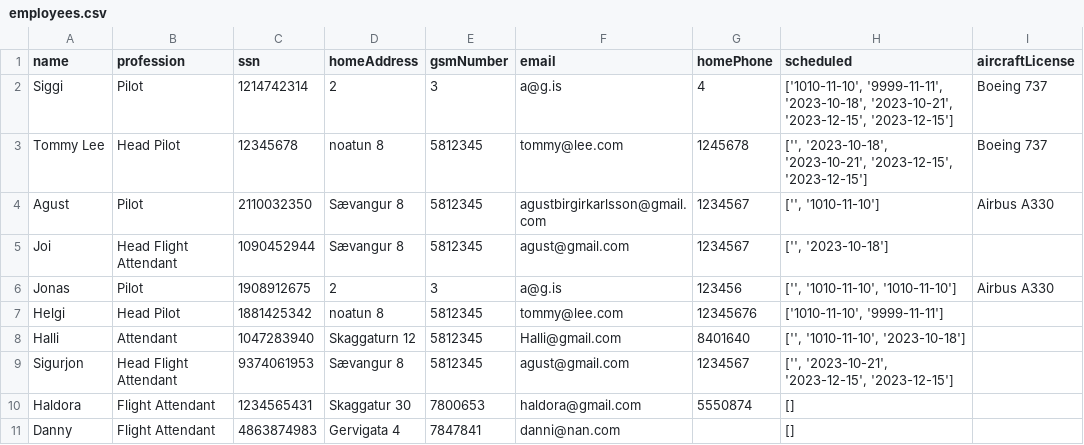
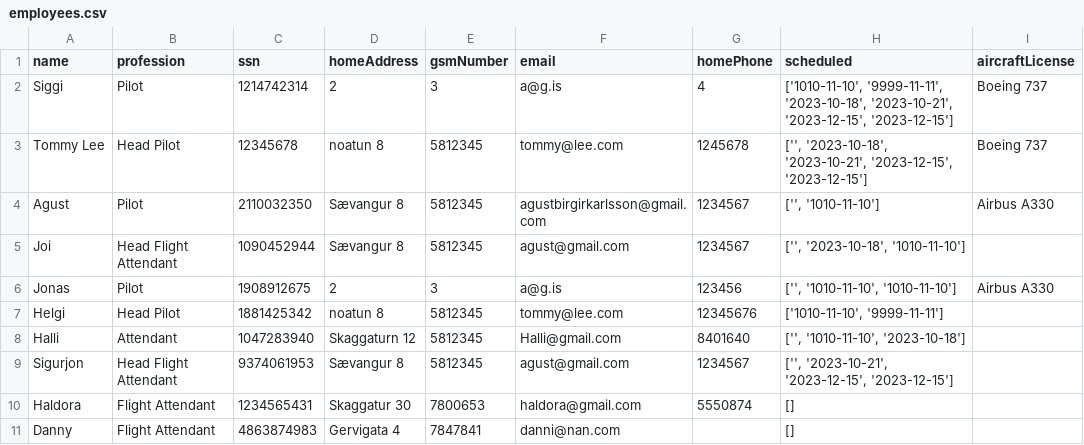
Before and after one commit to agustbirgir/Verklegt_namskeid1, a CSV file: files/employees.csv, drawn as a sheet.

```diff
--- a/files/employees.csv
+++ b/files/employees.csv
@@ -4,3 +4,3 @@ Tommy Lee;Head Pilot;12345678;noatun 8;5812345;tommy@lee.com;1245678;['', '2023-
 Agust;Pilot;2110032350;Sævangur 8;5812345;agustbirgirkarlsson@gmail.com;1234567;['', '1010-11-10'];Airbus A330
-Joi;Head Flight Attendant;1090452944;Sævangur 8;5812345;agust@gmail.com;1234567;['', '2023-10-18'];
+Joi;Head Flight Attendant;1090452944;Sævangur 8;5812345;agust@gmail.com;1234567;['', '2023-10-18', '1010-11-10'];
 Jonas;Pilot;1908912675;2;3;a@g.is;123456;['', '1010-11-10', '1010-11-10'];Airbus A330
```
Also changed, not shown: files/voyages.csv, 8 other files.
